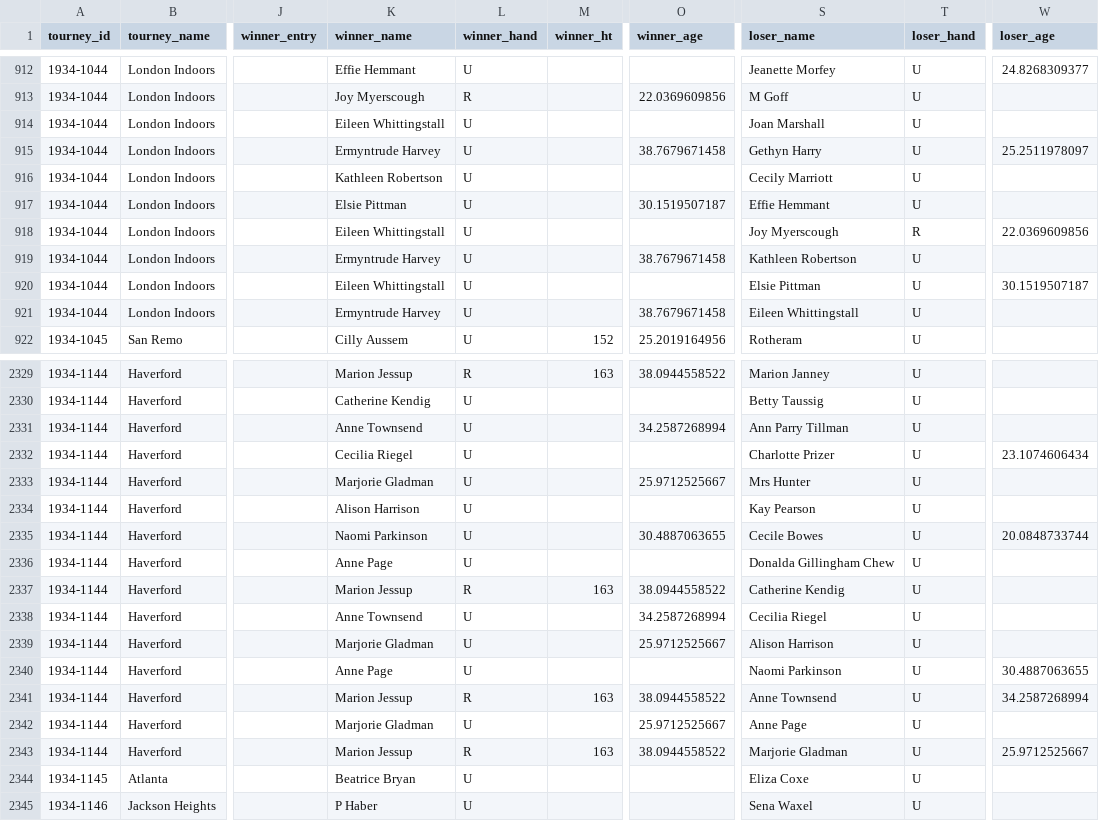
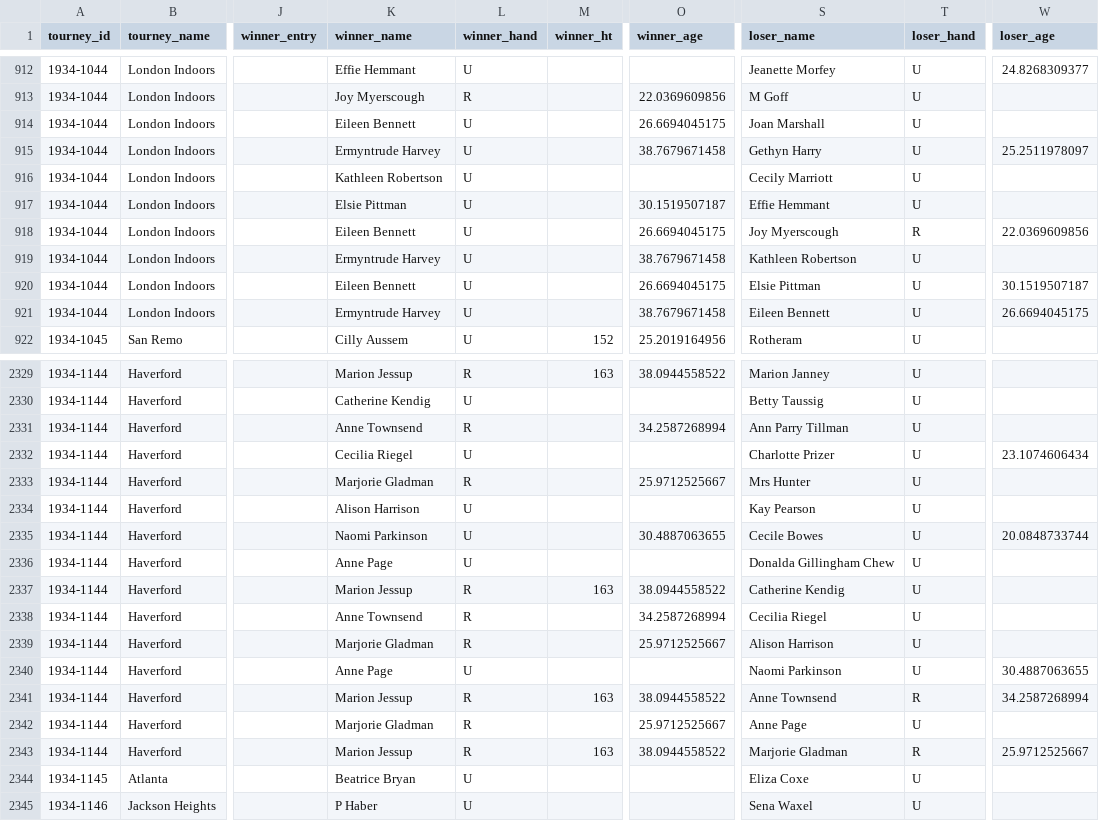
Before and after one commit to JeffSackmann/tennis_wta, a CSV file: wta_matches_1934.csv, drawn as a sheet; only a part is shown, gaps mark what is left out; the diff covers the shown part only; the diff names each change by its address in the sheet, - before the commit and + after, or states it on an @@ line.

```diff
--- a/wta_matches_1934.csv
+++ b/wta_matches_1934.csv
-K914 (winner_name): Eileen Whittingstall
+K914 (winner_name): Eileen Bennett
-O914 (winner_age): (empty)
+O914 (winner_age): 26.6694045175
-K918 (winner_name): Eileen Whittingstall
+K918 (winner_name): Eileen Bennett
-O918 (winner_age): (empty)
+O918 (winner_age): 26.6694045175
-K920 (winner_name): Eileen Whittingstall
+K920 (winner_name): Eileen Bennett
-O920 (winner_age): (empty)
+O920 (winner_age): 26.6694045175
-S921 (loser_name): Eileen Whittingstall
+S921 (loser_name): Eileen Bennett
-W921 (loser_age): (empty)
+W921 (loser_age): 26.6694045175
-L2331 (winner_hand): U
+L2331 (winner_hand): R
-L2333 (winner_hand): U
+L2333 (winner_hand): R
-L2338:L2339 (winner_hand): U
+L2338:L2339 (winner_hand): R
-T2341 (loser_hand): U
+T2341 (loser_hand): R
-L2342 (winner_hand): U
+L2342 (winner_hand): R
-T2343 (loser_hand): U
+T2343 (loser_hand): R
```
Also changed, not shown: 162 edited cells elsewhere in this file, wta_matches_1932.csv, wta_matches_1935.csv, 4 other files.
